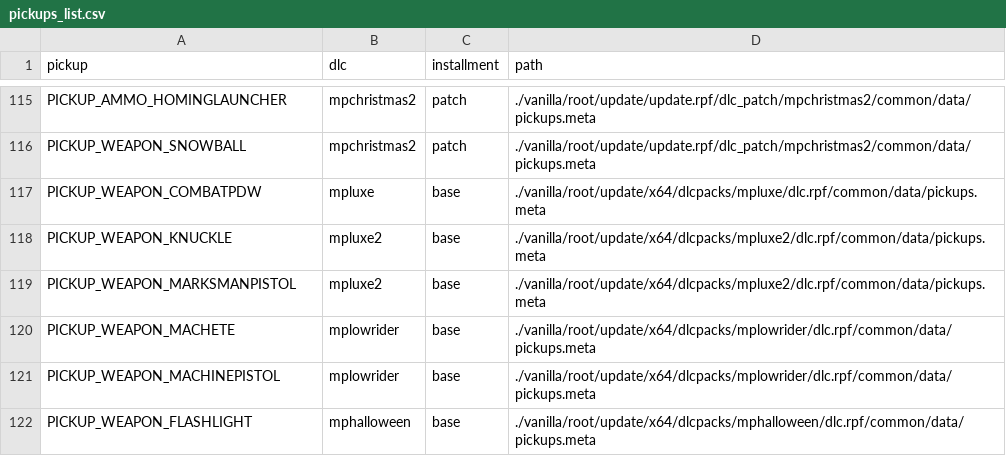
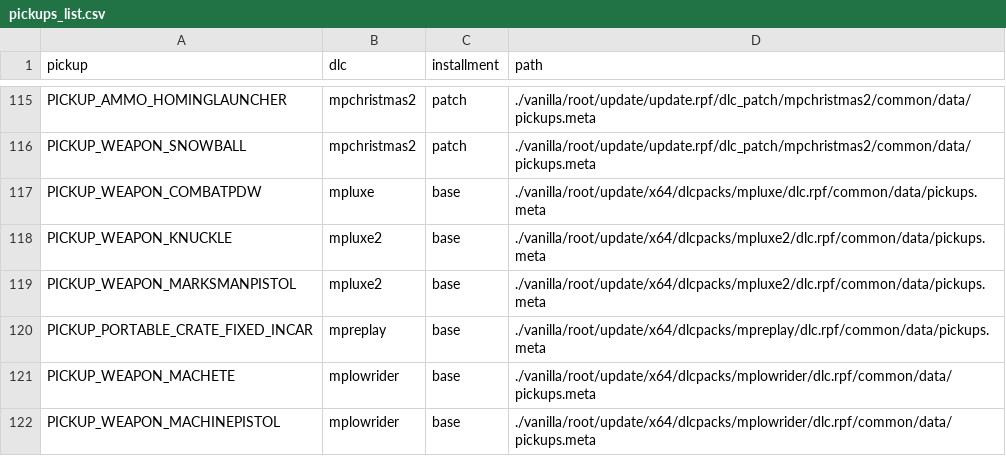
Before and after one commit to votrinhan88/support-pickups, a CSV file: composed/supplementary-docs/pickups_list.csv, drawn as a sheet; only a part is shown, gaps mark what is left out; the shorter side is filled out with more unchanged rows.

```diff
--- a/composed/supplementary-docs/pickups_list.csv
+++ b/composed/supplementary-docs/pickups_list.csv
@@ -119,2 +119,3 @@ PICKUP_WEAPON_KNUCKLE,mpluxe2,base,./vanilla/root/update/x64/dlcpacks/mpluxe2/dl
 PICKUP_WEAPON_MARKSMANPISTOL,mpluxe2,base,./vanilla/root/update/x64/dlcpacks/mpluxe2/dlc.rpf/common/data/pickups.meta
+PICKUP_PORTABLE_CRATE_FIXED_INCAR,mpreplay,base,./vanilla/root/update/x64/dlcpacks/mpreplay/dlc.rpf/common/data/pickups.meta
 PICKUP_WEAPON_MACHETE,mplowrider,base,./vanilla/root/update/x64/dlcpacks/mplowrider/dlc.rpf/common/data/pickups.meta
```
Also changed, not shown: composed/supplementary-docs/ammos_list.csv, composed/supplementary-docs/weapons_list.csv.
